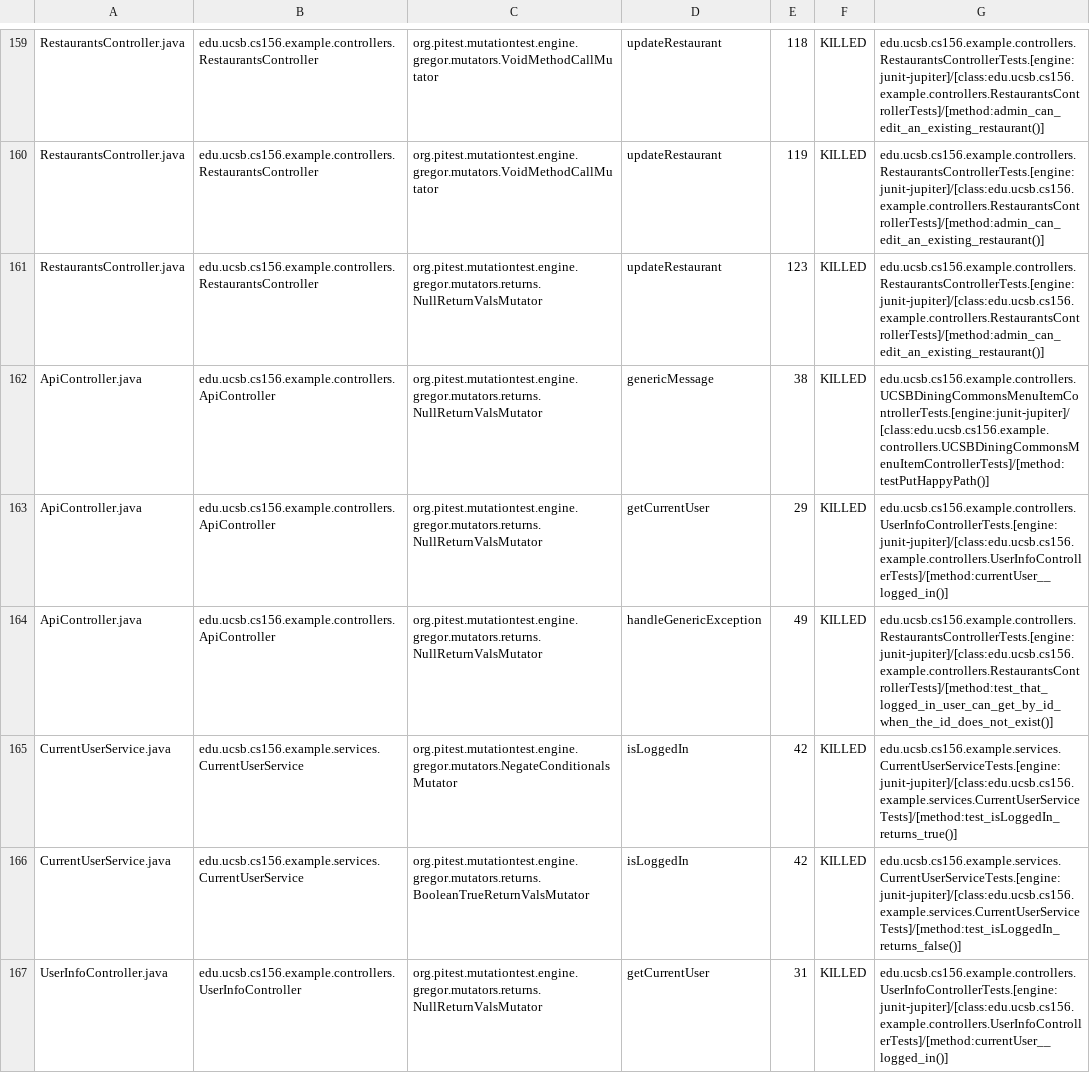
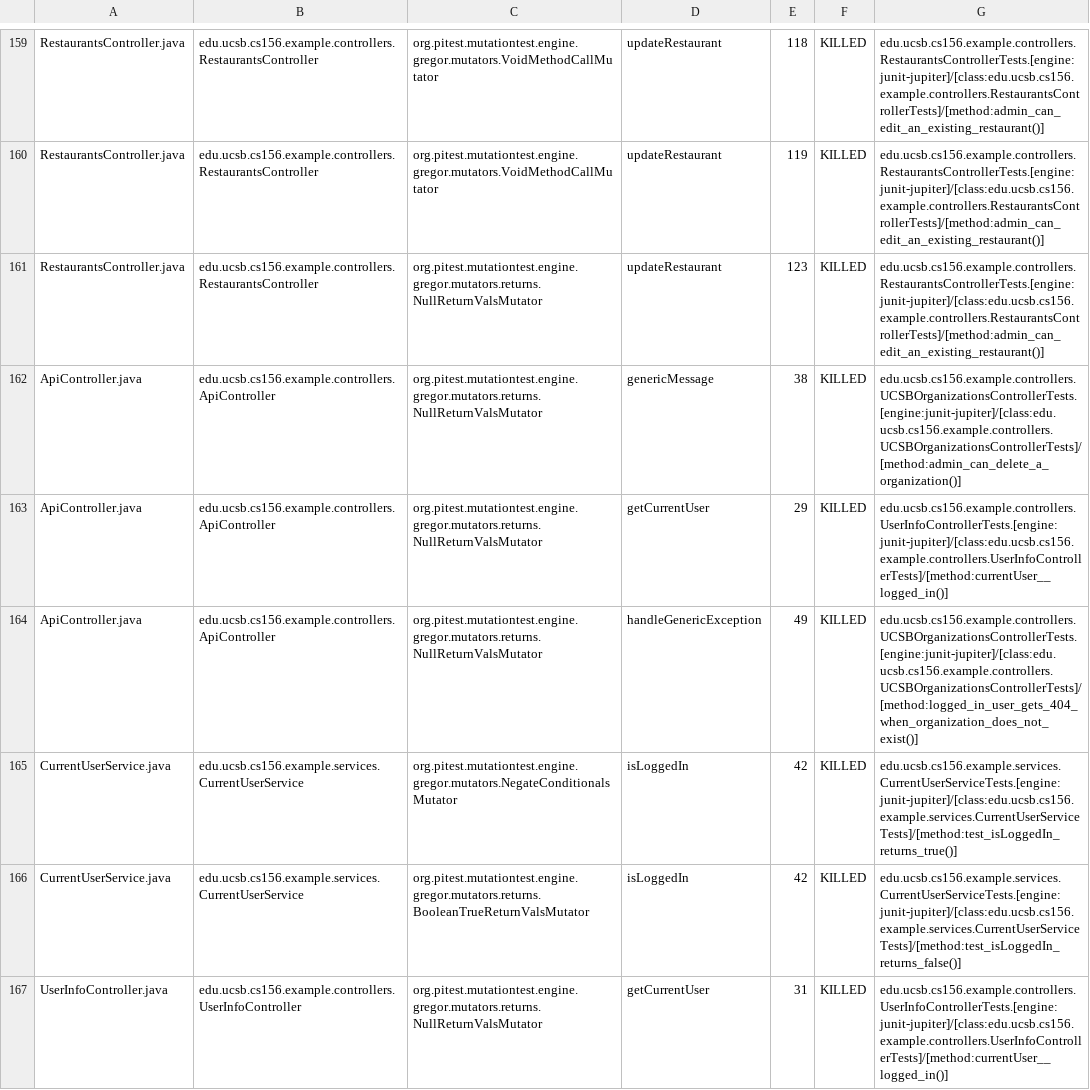
Before and after one commit to ucsb-cs156-f24/team02-f24-11, a CSV file: prs/122/pitest/mutations.csv, drawn as a sheet; only a part is shown, gaps mark what is left out.

Commit message:
Deploying to gh-pages from @ ucsb-cs156-f24/team02-f24-11@c5cf64e9ad8dd8b2676e008fce5e8301f546ad9b 🚀

```diff
--- a/prs/122/pitest/mutations.csv
+++ b/prs/122/pitest/mutations.csv
@@ -161,5 +161,5 @@ RestaurantsController.java,edu.ucsb.cs156.example.controllers.RestaurantsControl
 RestaurantsController.java,edu.ucsb.cs156.example.controllers.RestaurantsController,org.pitest.mutationtest.engine.gregor.mutators.returns.NullReturnValsMutator,updateRestaurant,123,KILLED,edu.ucsb.cs156.example.controllers.RestaurantsControllerTests.[engine:junit-jupiter]/[class:edu.ucsb.cs156.example.controllers.RestaurantsControllerTests]/[method:admin_can_edit_an_existing_restaurant()]
-ApiController.java,edu.ucsb.cs156.example.controllers.ApiController,org.pitest.mutationtest.engine.gregor.mutators.returns.NullReturnValsMutator,genericMessage,38,KILLED,edu.ucsb.cs156.example.controllers.UCSBDiningCommonsMenuItemControllerTests.[engine:junit-jupiter]/[class:edu.ucsb.cs156.example.controllers.UCSBDiningCommonsMenuItemControllerTests]/[method:testPutHappyPath()]
+ApiController.java,edu.ucsb.cs156.example.controllers.ApiController,org.pitest.mutationtest.engine.gregor.mutators.returns.NullReturnValsMutator,genericMessage,38,KILLED,edu.ucsb.cs156.example.controllers.UCSBOrganizationsControllerTests.[engine:junit-jupiter]/[class:edu.ucsb.cs156.example.controllers.UCSBOrganizationsControllerTests]/[method:admin_can_delete_a_organization()]
 ApiController.java,edu.ucsb.cs156.example.controllers.ApiController,org.pitest.mutationtest.engine.gregor.mutators.returns.NullReturnValsMutator,getCurrentUser,29,KILLED,edu.ucsb.cs156.example.controllers.UserInfoControllerTests.[engine:junit-jupiter]/[class:edu.ucsb.cs156.example.controllers.UserInfoControllerTests]/[method:currentUser__logged_in()]
-ApiController.java,edu.ucsb.cs156.example.controllers.ApiController,org.pitest.mutationtest.engine.gregor.mutators.returns.NullReturnValsMutator,handleGenericException,49,KILLED,edu.ucsb.cs156.example.controllers.RestaurantsControllerTests.[engine:junit-jupiter]/[class:edu.ucsb.cs156.example.controllers.RestaurantsControllerTests]/[method:test_that_logged_in_user_can_get_by_id_when_the_id_does_not_exist()]
+ApiController.java,edu.ucsb.cs156.example.controllers.ApiController,org.pitest.mutationtest.engine.gregor.mutators.returns.NullReturnValsMutator,handleGenericException,49,KILLED,edu.ucsb.cs156.example.controllers.UCSBOrganizationsControllerTests.[engine:junit-jupiter]/[class:edu.ucsb.cs156.example.controllers.UCSBOrganizationsControllerTests]/[method:logged_in_user_gets_404_when_organization_does_not_exist()]
 CurrentUserService.java,edu.ucsb.cs156.example.services.CurrentUserService,org.pitest.mutationtest.engine.gregor.mutators.NegateConditionalsMutator,isLoggedIn,42,KILLED,edu.ucsb.cs156.example.services.CurrentUserServiceTests.[engine:junit-jupiter]/[class:edu.ucsb.cs156.example.services.CurrentUserServiceTests]/[method:test_isLoggedIn_returns_true()]
```
Also changed, not shown: 17 other files.
